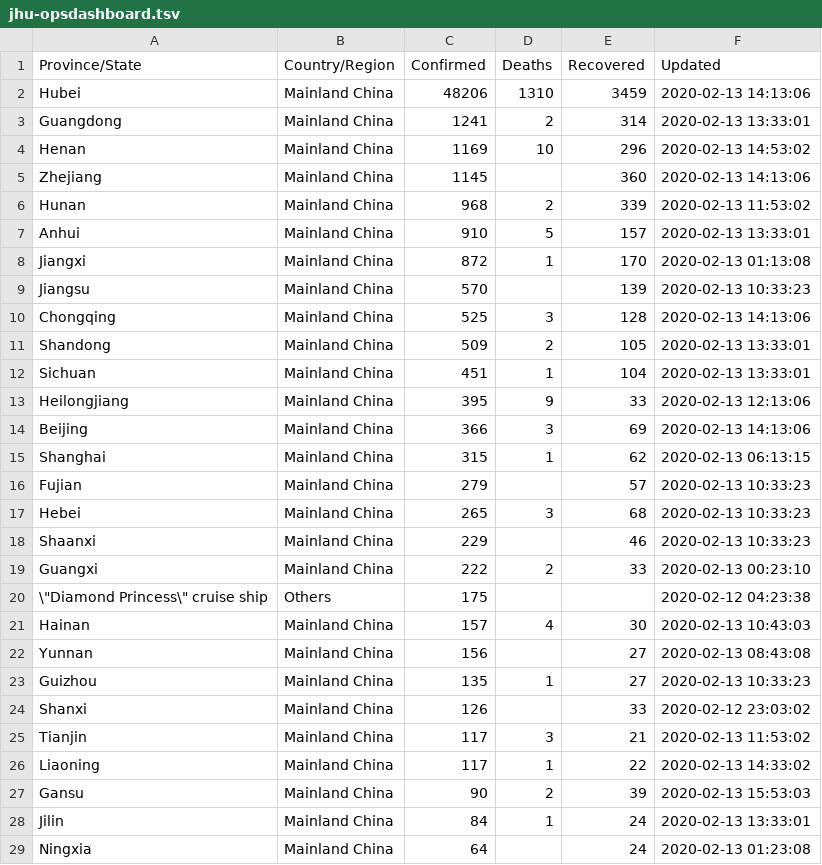
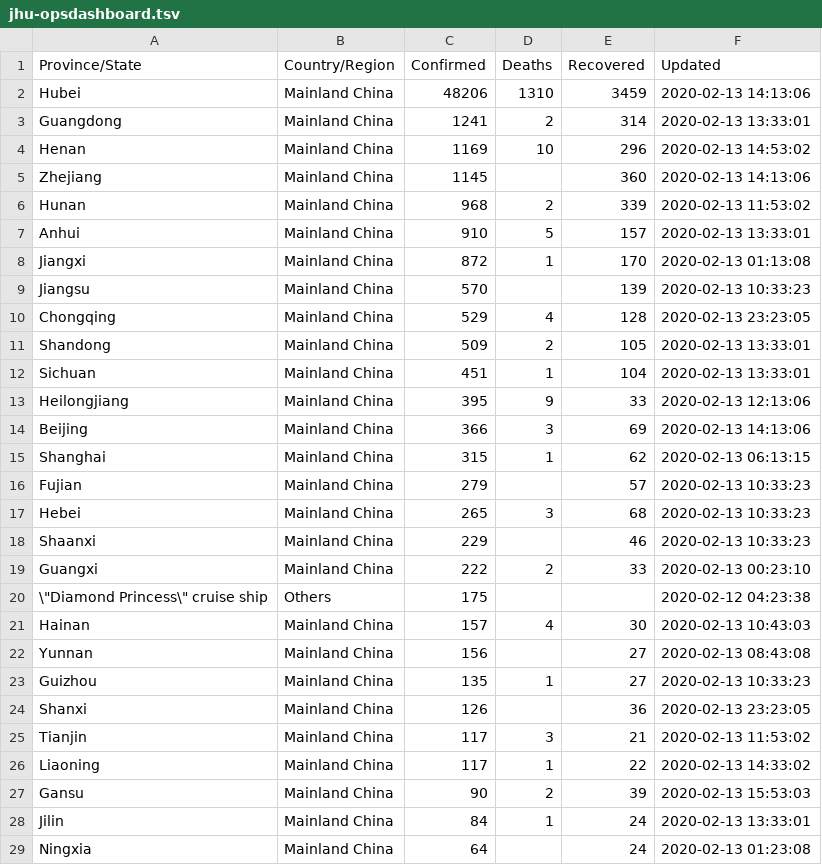
Before and after one commit to smartquark/coronavirus_data, a TSV file: data/jhu-opsdashboard.tsv, drawn as a sheet; only a part is shown.

Commit message:
2020-02-13T23:28:16Z

```diff
--- a/data/jhu-opsdashboard.tsv
+++ b/data/jhu-opsdashboard.tsv
@@ -9,3 +9,3 @@ Jiangxi	Mainland China	872	1	170	2020-02-13 01:13:08
 Jiangsu	Mainland China	570		139	2020-02-13 10:33:23
-Chongqing	Mainland China	525	3	128	2020-02-13 14:13:06
+Chongqing	Mainland China	529	4	128	2020-02-13 23:23:05
 Shandong	Mainland China	509	2	105	2020-02-13 13:33:01
@@ -23,3 +23,3 @@ Yunnan	Mainland China	156		27	2020-02-13 08:43:08
 Guizhou	Mainland China	135	1	27	2020-02-13 10:33:23
-Shanxi	Mainland China	126		33	2020-02-12 23:03:02
+Shanxi	Mainland China	126		36	2020-02-13 23:23:05
 Tianjin	Mainland China	117	3	21	2020-02-13 11:53:02
```
